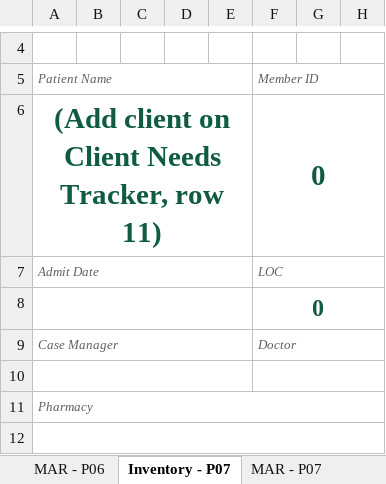
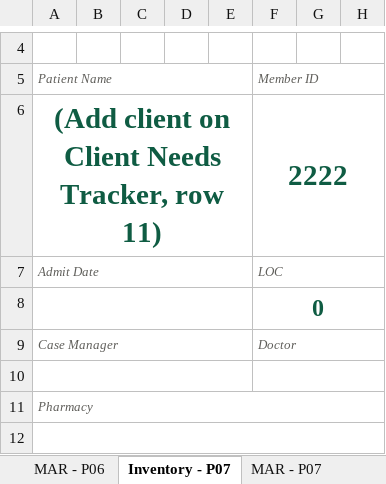
Before and after one commit to melissacallis/excel_to_github, an Excel workbook: Client_Needs_Tracker_Finalexcel.xlsx, sheet Inventory - P07, drawn as a sheet; only a part is shown, gaps mark what is left out; values as stored, in another font and other column widths than the file's, no borders; conditional formats not drawn; the diff names each change by its address in the sheet, - before the commit and + after, or states it on an @@ line.

```diff
--- a/Client_Needs_Tracker_Finalexcel.xlsx (sheet Inventory - P07)
+++ b/Client_Needs_Tracker_Finalexcel.xlsx (sheet Inventory - P07)
-F6: 0
+F6: 2222
```
Also changed, not shown: sheet Client Needs Tracker, sheet Client Status Board, sheet MAR - P07.
